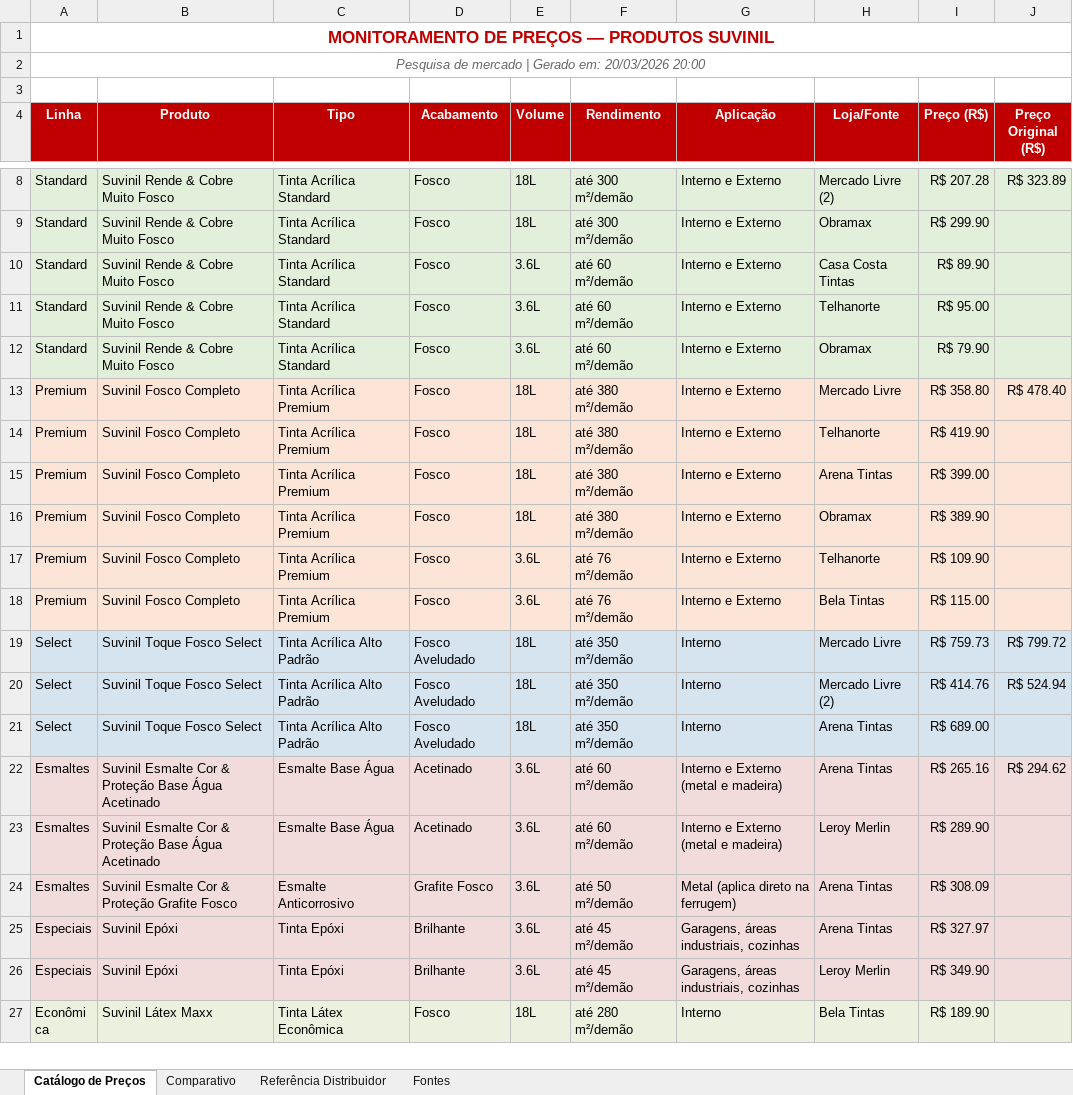
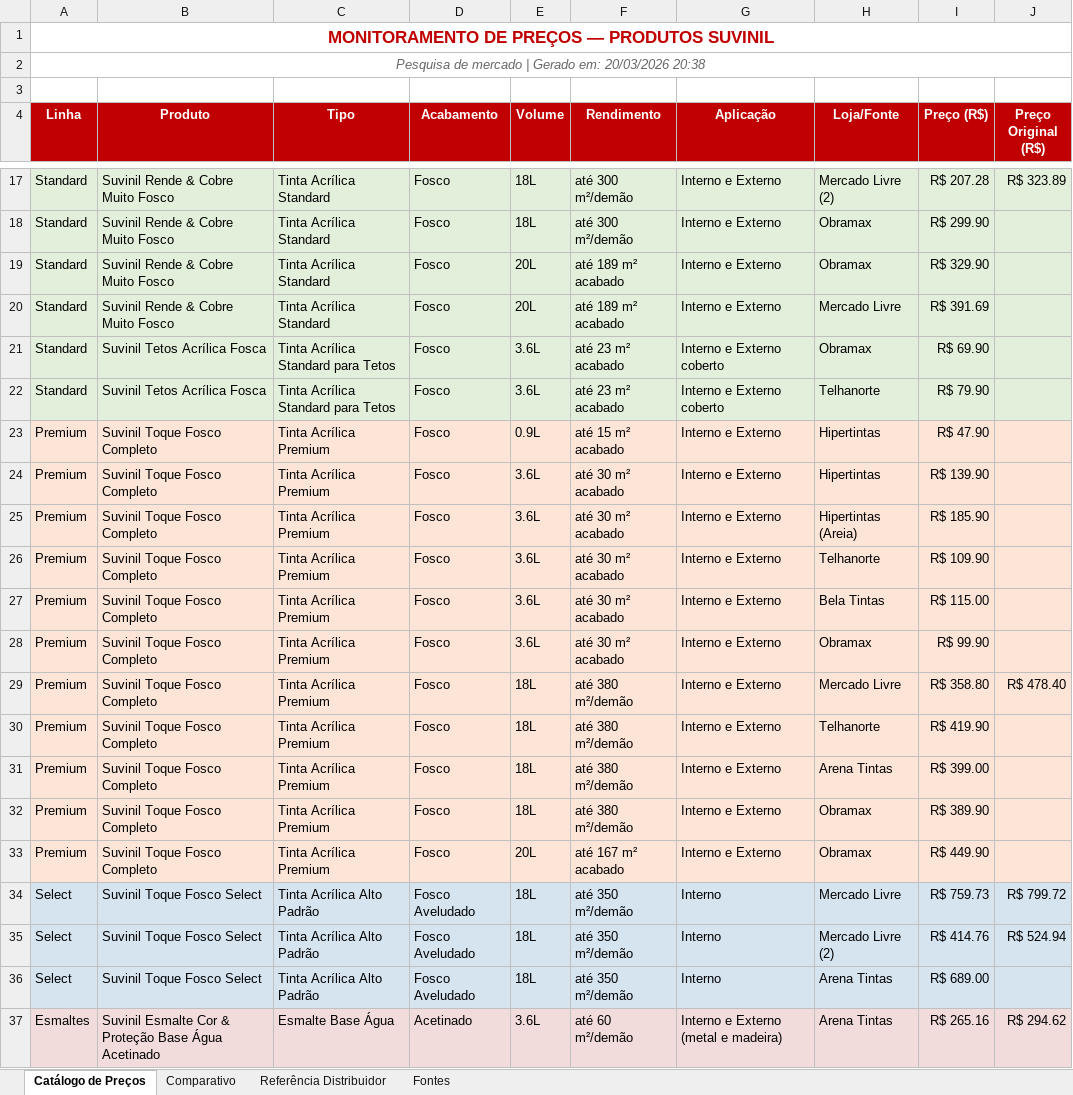
Before and after one commit to aquinodigital-boop/skills, an Excel workbook: skills/ga-tintas-automation/output/precos_suvinil.xlsx, sheet Catálogo de Preços, drawn as a sheet; only a part is shown, gaps mark what is left out; the shorter side is filled out with more unchanged rows; values as stored, in another font and other column widths than the file's, no borders; removed rows and columns are numbered as before the commit, all else as after; the diff covers the shown part only; the diff names each change by its address in the sheet, - before the commit and + after, or states it on an @@ line.

```diff
--- a/skills/ga-tintas-automation/output/precos_suvinil.xlsx (sheet Catálogo de Preços)
+++ b/skills/ga-tintas-automation/output/precos_suvinil.xlsx (sheet Catálogo de Preços)
-A2 (Linha): …em: 20/03/2026 20:00
+A2 (Linha): …em: 20/03/2026 20:38
-E19:E20 (Volume): 3.6L
+E19:E20 (Volume): 20L
-F19:F20 (Rendimento): até 60 m²/demão
+F19:F20 (Rendimento): até 189 m² acabado
-H19 (Loja/Fonte): Casa Costa Tintas
+H19 (Loja/Fonte): Obramax
-I19 (Preço (R$)): R$ 89.90
+I19 (Preço (R$)): R$ 329.90
-H20 (Loja/Fonte): Telhanorte
+H20 (Loja/Fonte): Mercado Livre
-I20 (Preço (R$)): R$ 95.00
+I20 (Preço (R$)): R$ 391.69
-B21 (Produto): Suvinil Rende & Cobre Muito Fosco
+B21 (Produto): Suvinil Tetos Acrílica Fosca
-C21 (Tipo): Tinta Acrílica Standard
+C21 (Tipo): Tinta Acrílica Standard para Tetos
-F21 (Rendimento): até 60 m²/demão
+F21 (Rendimento): até 23 m² acabado
-G21 (Aplicação): Interno e Externo
+G21 (Aplicação): Interno e Externo coberto
-I21 (Preço (R$)): R$ 79.90
+I21 (Preço (R$)): R$ 69.90
+row 22: Standard | Suvinil Tetos Acrílica Fosca | Tinta Acrílica Standard para Tetos | Fosco | 3.6L | até 23 m² acabado | Interno e Externo coberto | Telhanorte | R$ 79.90
+row 23: Premium | Suvinil Toque Fosco Completo | Tinta Acrílica Premium | Fosco | 0.9L | até 15 m² acabado | Interno e Externo | Hipertintas | R$ 47.90
+row 24: Premium | Suvinil Toque Fosco Completo | Tinta Acrílica Premium | Fosco | 3.6L | até 30 m² acabado | Interno e Externo | Hipertintas | R$ 139.90
+row 25: Premium | Suvinil Toque Fosco Completo | Tinta Acrílica Premium | Fosco | 3.6L | até 30 m² acabado | Interno e Externo | Hipertintas (Areia) | R$ 185.90
+row 26: Premium | Suvinil Toque Fosco Completo | Tinta Acrílica Premium | Fosco | 3.6L | até 30 m² acabado | Interno e Externo | Telhanorte | R$ 109.90
+row 27: Premium | Suvinil Toque Fosco Completo | Tinta Acrílica Premium | Fosco | 3.6L | até 30 m² acabado | Interno e Externo | Bela Tintas | R$ 115.00
+row 28: Premium | Suvinil Toque Fosco Completo | Tinta Acrílica Premium | Fosco | 3.6L | até 30 m² acabado | Interno e Externo | Obramax | R$ 99.90
-B29:B33 (Produto): Suvinil Fosco Completo
+B29:B33 (Produto): Suvinil Toque Fosco Completo
-E33 (Volume): 3.6L
+E33 (Volume): 20L
-F33 (Rendimento): até 76 m²/demão
+F33 (Rendimento): até 167 m² acabado
-H33 (Loja/Fonte): Telhanorte
+H33 (Loja/Fonte): Obramax
-I33 (Preço (R$)): R$ 109.90
+I33 (Preço (R$)): R$ 449.90
-row 18: Premium | Suvinil Fosco Completo | Tinta Acrílica Premium | Fosco | 3.6L | até 76 m²/demão | Interno e Externo | Bela Tintas | R$ 115.00
```
Also changed, not shown: 14 added rows, 3 removed rows and 6 edited cells elsewhere in this sheet, sheet Referência Distribuidor, sheet Comparativo, charts or pictures, 1 other file.
